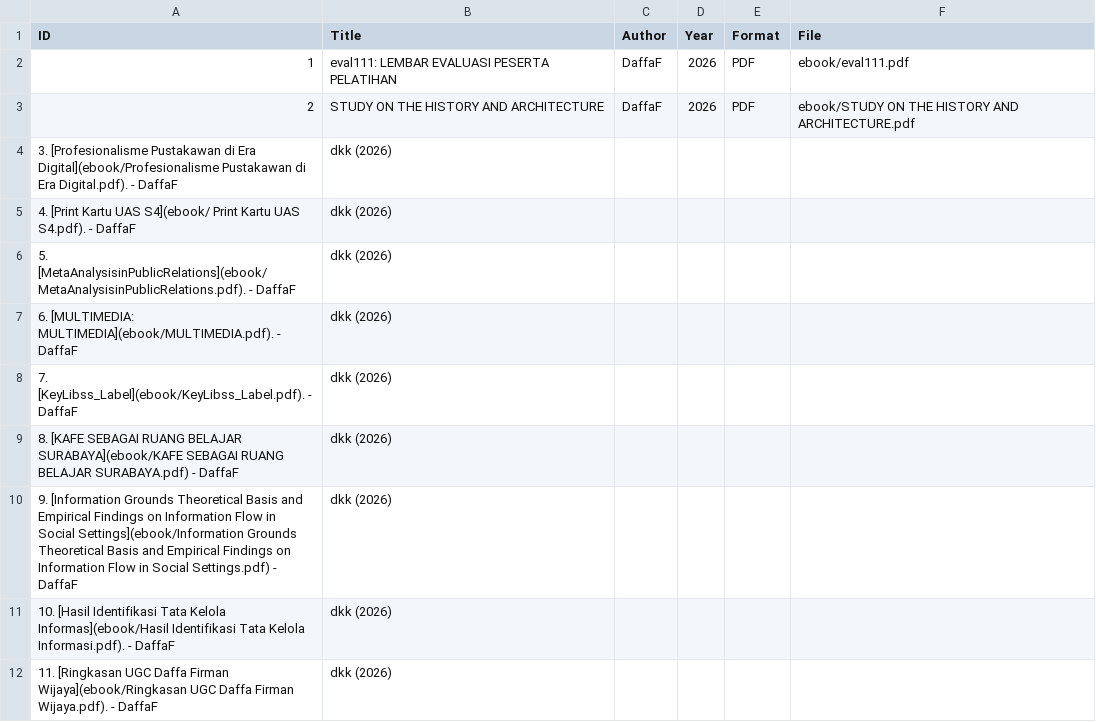
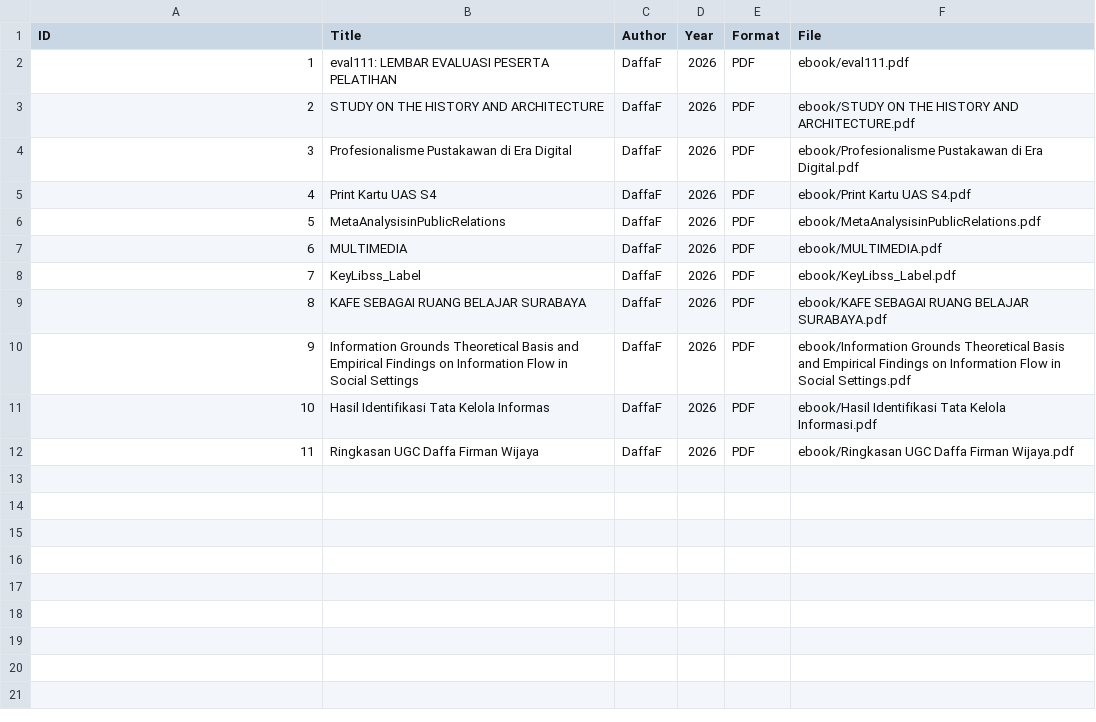
Before and after one commit to daffahaha12xqzz/perpustakaandigital, a CSV file: metadata/metadata.csv, drawn as a sheet; removed rows and columns are numbered as before the commit, all else as after; the diff names each change by its address in the sheet, - before the commit and + after, or states it on an @@ line.

Commit message:
Update metadata.csv

```diff
--- a/metadata/metadata.csv
+++ b/metadata/metadata.csv
-row 4: 3. [Profesionalisme Pustakawan di Era Digital](ebook/Profesionalisme Pustakawan di Era Digital.pdf). - DaffaF | dkk (2026)
-row 5: 4. [Print Kartu UAS S4](ebook/ Print Kartu UAS S4.pdf). - DaffaF | dkk (2026)
-row 6: 5. [MetaAnalysisinPublicRelations](ebook/MetaAnalysisinPublicRelations.pdf). - DaffaF | dkk (2026)
-row 7: 6. [MULTIMEDIA: MULTIMEDIA](ebook/MULTIMEDIA.pdf). - DaffaF | dkk (2026)
-row 8: 7. [KeyLibss_Label](ebook/KeyLibss_Label.pdf). - DaffaF | dkk (2026)
-row 9: 8. [KAFE SEBAGAI RUANG BELAJAR SURABAYA](ebook/KAFE SEBAGAI RUANG BELAJAR SURABAYA.pdf) - DaffaF | dkk (2026)
-row 10: 9. [Information Grounds Theoretical Basis and Empirical Findings on Information Flow in Social Settings](ebook/Information Grounds Theoretical Basis and Empirical Findings on Information Flow in Social Settings.pdf) - DaffaF | dkk (2026)
-row 11: 10. [Hasil Identifikasi Tata Kelola Informas](ebook/Hasil Identifikasi Tata Kelola Informasi.pdf). - DaffaF | dkk (2026)
-row 12: 11. [Ringkasan UGC Daffa Firman Wijaya](ebook/Ringkasan UGC Daffa Firman Wijaya.pdf). - DaffaF | dkk (2026)
+row 4: 3 | Profesionalisme Pustakawan di Era Digital | DaffaF | 2026 | PDF | ebook/Profesionalisme Pustakawan di Era Digital.pdf
+row 5: 4 | Print Kartu UAS S4 | DaffaF | 2026 | PDF | ebook/Print Kartu UAS S4.pdf
+row 6: 5 | MetaAnalysisinPublicRelations | DaffaF | 2026 | PDF | ebook/MetaAnalysisinPublicRelations.pdf
+row 7: 6 | MULTIMEDIA | DaffaF | 2026 | PDF | ebook/MULTIMEDIA.pdf
+row 8: 7 | KeyLibss_Label | DaffaF | 2026 | PDF | ebook/KeyLibss_Label.pdf
+row 9: 8 | KAFE SEBAGAI RUANG BELAJAR SURABAYA | DaffaF | 2026 | PDF | ebook/KAFE SEBAGAI RUANG BELAJAR SURABAYA.pdf
+row 10: 9 | Information Grounds Theoretical Basis and Empirical Findings on Information Flow in Social Settings | DaffaF | 2026 | PDF | ebook/Information Grounds Theoretical Basis and Empirical Findings on Information Flow in Social Settings.pdf
+row 11: 10 | Hasil Identifikasi Tata Kelola Informas | DaffaF | 2026 | PDF | ebook/Hasil Identifikasi Tata Kelola Informasi.pdf
+row 12: 11 | Ringkasan UGC Daffa Firman Wijaya | DaffaF | 2026 | PDF | ebook/Ringkasan UGC Daffa Firman Wijaya.pdf
```
